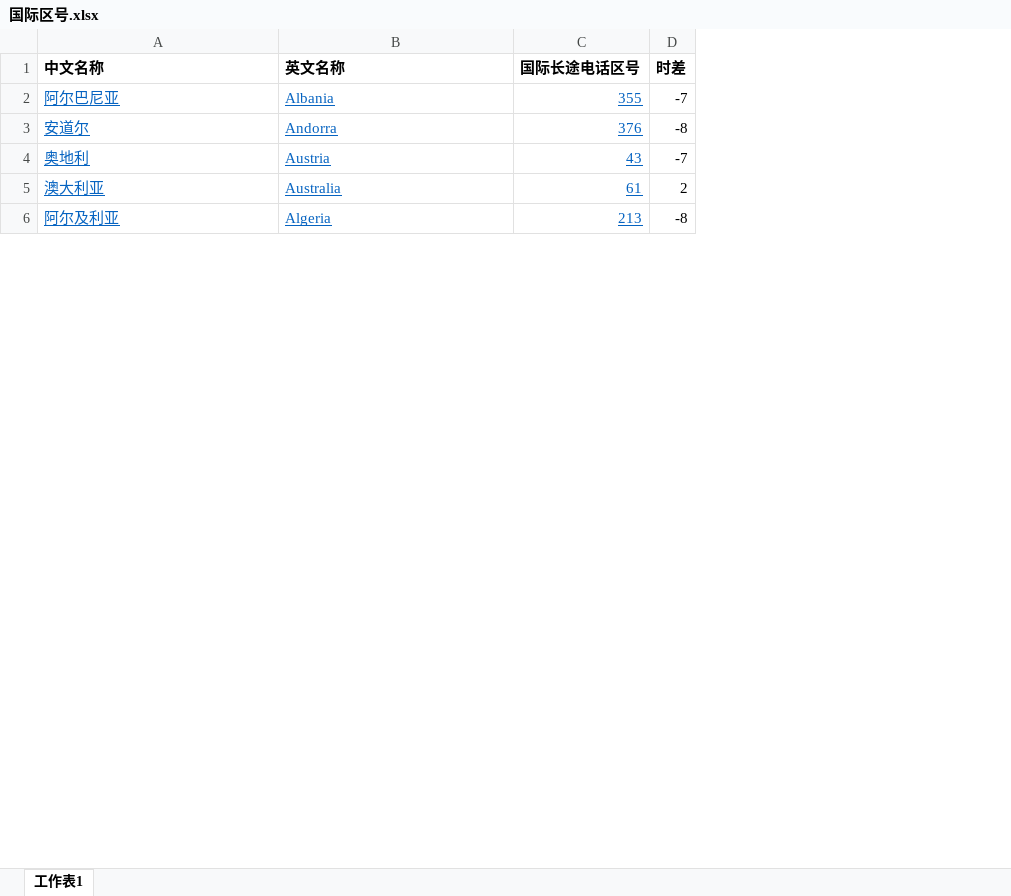
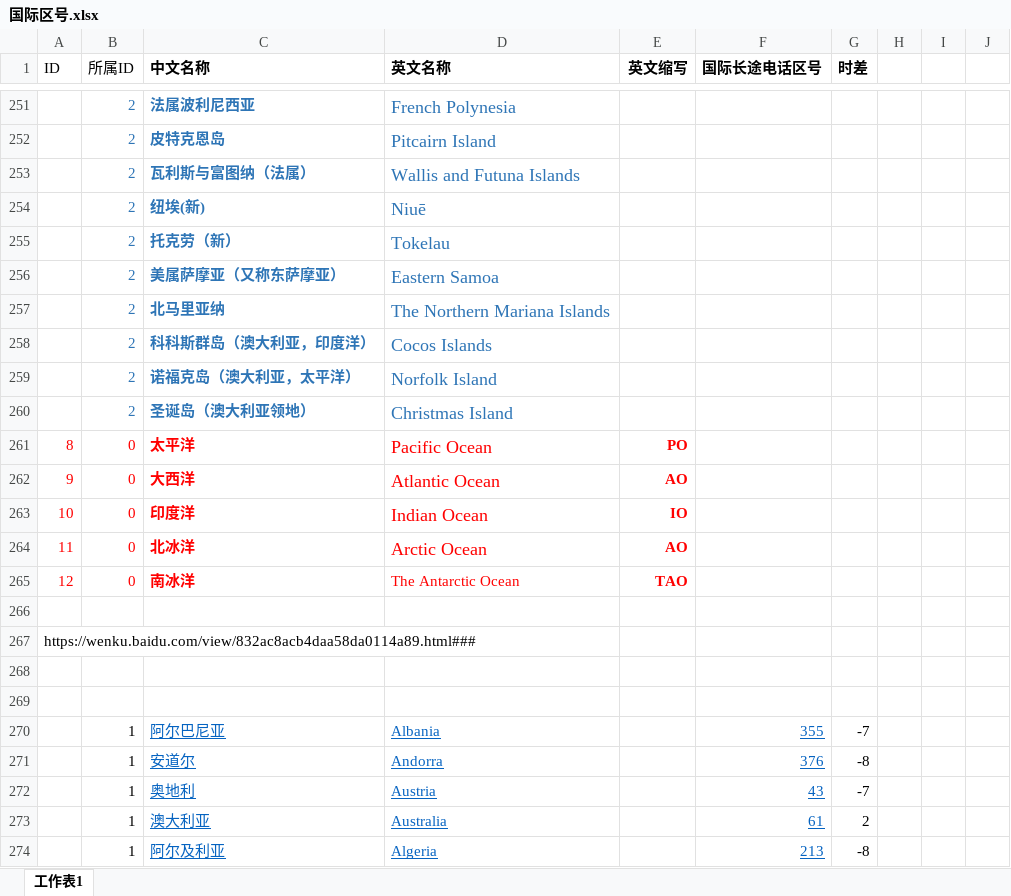
Before and after one commit to jiangshide/backstage, an Excel workbook: 国际区号.xlsx, sheet 工作表1, drawn as a sheet; only a part is shown, gaps mark what is left out; values as stored, in another font and other column widths than the file's, no borders; the diff covers the shown part only; the diff names each change by its address in the sheet, - before the commit and + after, or states it on an @@ line.

```diff
--- a/国际区号.xlsx (sheet 工作表1)
+++ b/国际区号.xlsx (sheet 工作表1)
+column A (ID), empty
+column B (所属ID), rows 270-274: all 1
+column E (英文缩写), empty
+column H, empty
+column I, empty
+column J, empty
+row 251:  | 2 | 法属波利尼西亚 | French Polynesia
+row 252:  | 2 | 皮特克恩岛 | Pitcairn Island
+row 253:  | 2 | 瓦利斯与富图纳（法属） | Wallis and Futuna Islands
+row 254:  | 2 | 纽埃(新) | Niuē
+row 255:  | 2 | 托克劳（新） | Tokelau
+row 256:  | 2 | 美属萨摩亚（又称东萨摩亚） | Eastern Samoa
+row 257:  | 2 | 北马里亚纳 | The Northern Mariana Islands
+row 258:  | 2 | 科科斯群岛（澳大利亚，印度洋） | Cocos Islands
+row 259:  | 2 | 诺福克岛（澳大利亚，太平洋） | Norfolk Island
+row 260:  | 2 | 圣诞岛（澳大利亚领地） | Christmas Island
+row 261: 8 | 0 | 太平洋 | Pacific Ocean | PO
+row 262: 9 | 0 | 大西洋 | Atlantic Ocean | AO
+row 263: 10 | 0 | 印度洋 | Indian Ocean | IO
+row 264: 11 | 0 | 北冰洋 | Arctic Ocean | AO
+row 265: 12 | 0 | 南冰洋 | The Antarctic Ocean | TAO
+row 266: (empty)
+row 267: https://wenku.baidu.com/view/832ac8acb4daa58da0114a89.html###
+row 268: (empty)
+row 269: (empty)
```
Also changed, not shown: 249 added rows and cell formats elsewhere in this sheet, 5 other files.
